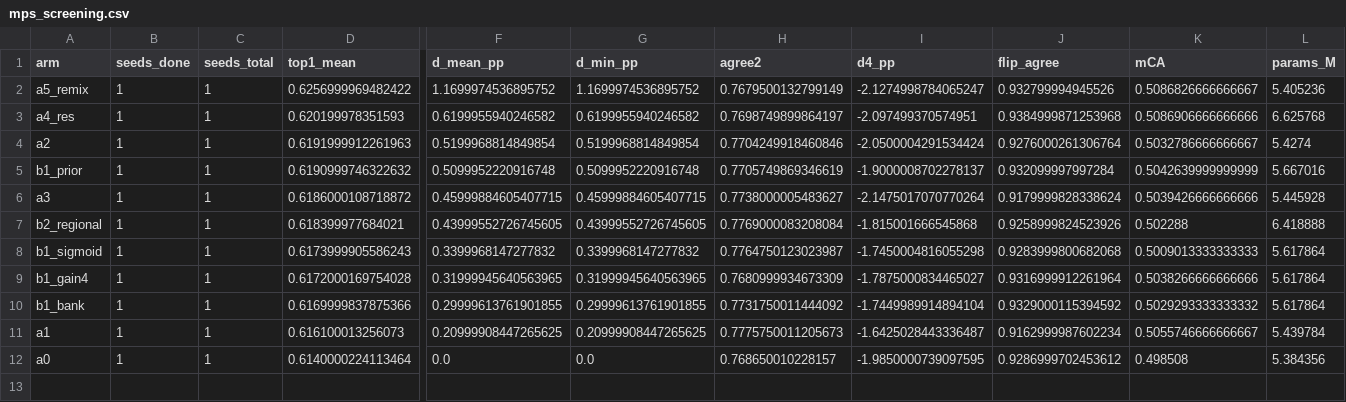
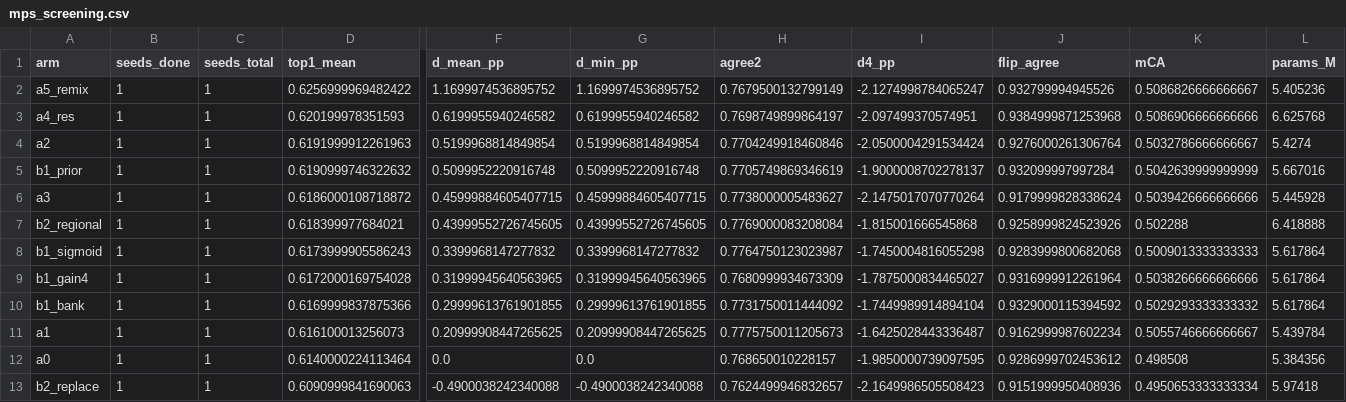
Before and after one commit to rmamane/querent, a CSV file: reports/mps_screening.csv, drawn as a sheet; only a part is shown, gaps mark what is left out; rows hold the shown columns only; the diff names each change by its address in the sheet, - before the commit and + after, or states it on an @@ line.

Commit message:
reports: auto-update mps screening table

```diff
--- a/reports/mps_screening.csv
+++ b/reports/mps_screening.csv
+row 13: b2_replace | 1 | 1 | 0.6090999841690063 | -0.4900038242340088 | -0.4900038242340088 | 0.7624499946832657 | -2.1649986505508423 | 0.9151999950408936 | 0.4950653333333334 | 5.97418
```
Also changed, not shown: 2 other files.
